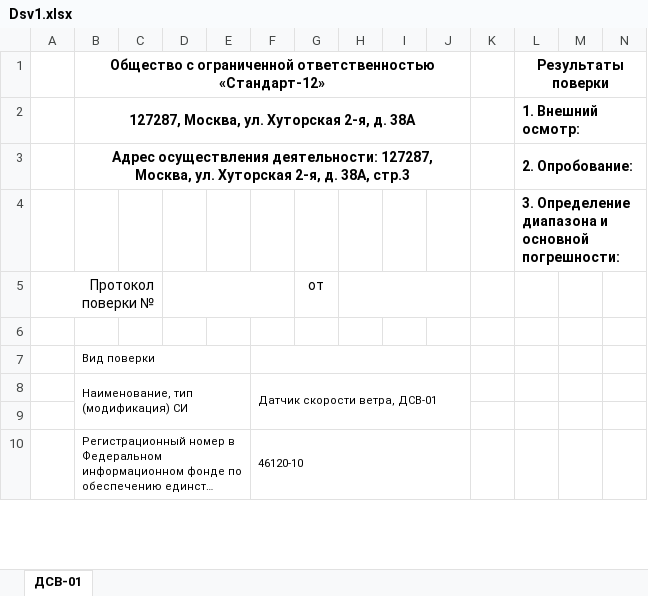
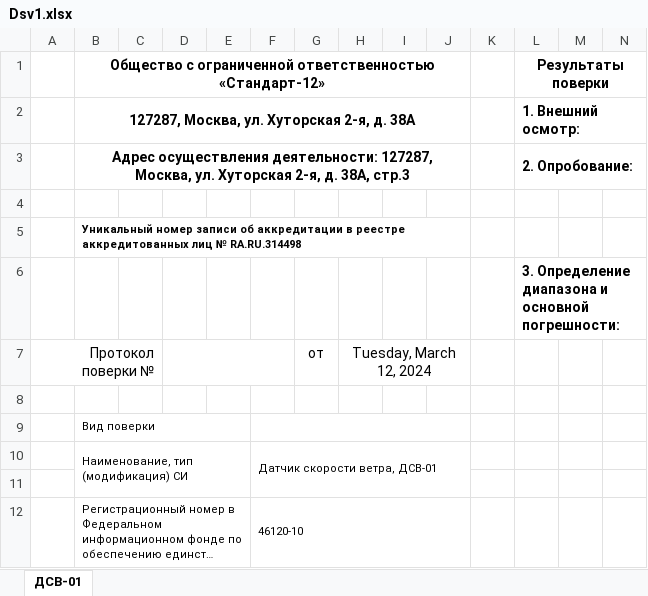
Before and after one commit to 0aaa/advs, an Excel workbook: Resources/Dsv1.xlsx, sheet ДСВ-01, drawn as a sheet; only a part is shown; long unchanged cells end in …; values as stored, in another font and other column widths than the file's, no borders; addresses are those after the commit; rows hold the shown columns only; the diff covers the shown part only; the diff names each change by its address in the sheet, - before the commit and + after, or states it on an @@ line.

```diff
--- a/Resources/Dsv1.xlsx (sheet ДСВ-01)
+++ b/Resources/Dsv1.xlsx (sheet ДСВ-01)
+row 4: (empty)
+row 5:  | Уникальный номер записи об аккредитации в реестре аккредитованных лиц № RA.RU.314498
-H7: (empty)
+H7: Tuesday, March 12, 2024
```
Also changed, not shown: 44 added rows, 4 removed rows, 2 moved rows, 5 edited cells and merged cells elsewhere in this sheet, formulas that keep their value, Resources/Dvs2.xlsx, 37 other files.
